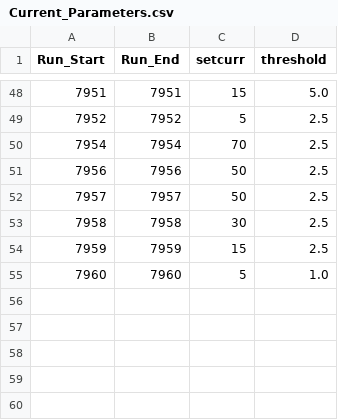
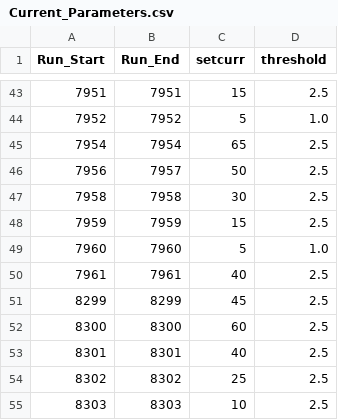
Before and after one commit to trottar/UTIL_KAONLT, a CSV file: DB/PARAM/Current_Parameters.csv, drawn as a sheet; only a part is shown, gaps mark what is left out; the diff covers the shown part only.

```diff
--- a/DB/PARAM/Current_Parameters.csv
+++ b/DB/PARAM/Current_Parameters.csv
@@ -48,6 +43,5 @@ Run_Start,Run_End,setcurr,threshold
-7951,7951,15,5.0
-7952,7952,5,2.5
-7954,7954,70,2.5
-7956,7956,50,2.5
-7957,7957,50,2.5
+7951,7951,15,2.5
+7952,7952,5,1.0
+7954,7954,65,2.5
+7956,7957,50,2.5
 7958,7958,30,2.5
@@ -55 +49,7 @@ Run_Start,Run_End,setcurr,threshold
 7960,7960,5,1.0
+7961,7961,40,2.5
+8299,8299,45,2.5
+8300,8300,60,2.5
+8301,8301,40,2.5
+8302,8302,25,2.5
+8303,8303,10,2.5
```
Also changed, not shown: 2 added rows, 7 removed rows and 16 edited cells elsewhere in this file, 9 other files.
